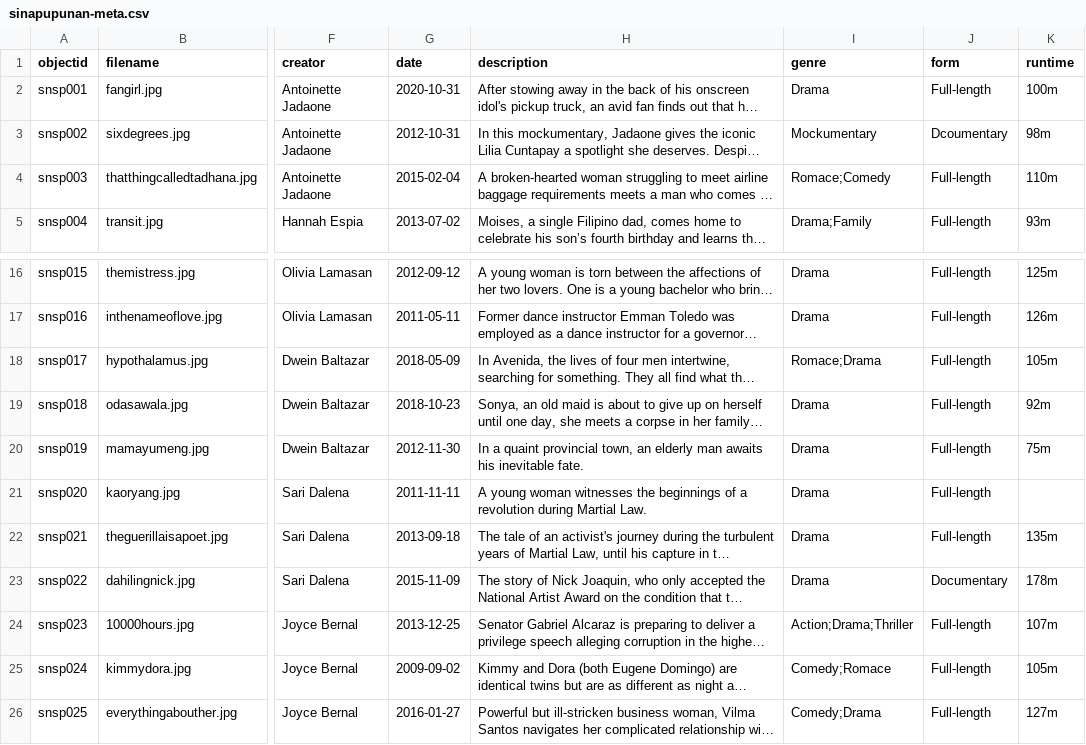
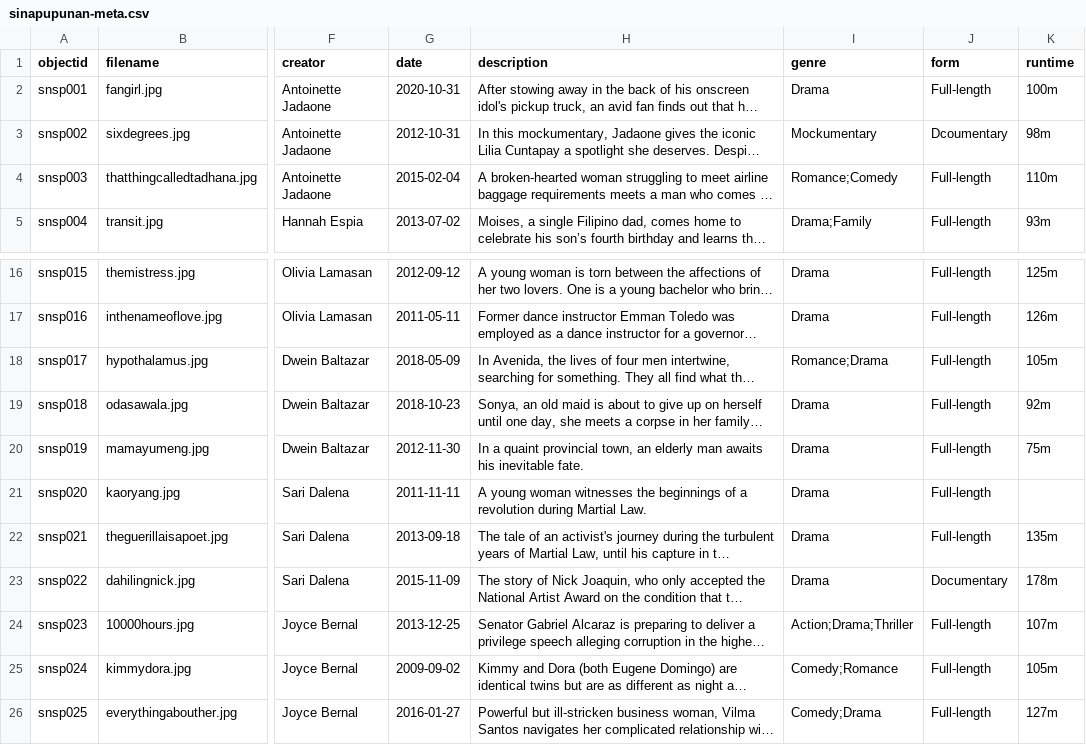
Before and after one commit to Flonnesan/Sinapupunan, a CSV file: _data/sinapupunan-meta.csv, drawn as a sheet; only a part is shown, gaps mark what is left out; long unchanged cells end in …; the diff names each change by its address in the sheet, - before the commit and + after, or states it on an @@ line.

Commit message:
Update sinapupunan-meta.csv
Fixed typo in csv file

```diff
--- a/_data/sinapupunan-meta.csv
+++ b/_data/sinapupunan-meta.csv
-I4 (genre): Romace;Comedy
+I4 (genre): Romance;Comedy
-I18 (genre): Romace;Drama
+I18 (genre): Romance;Drama
-I25 (genre): Comedy;Romace
+I25 (genre): Comedy;Romance
```
